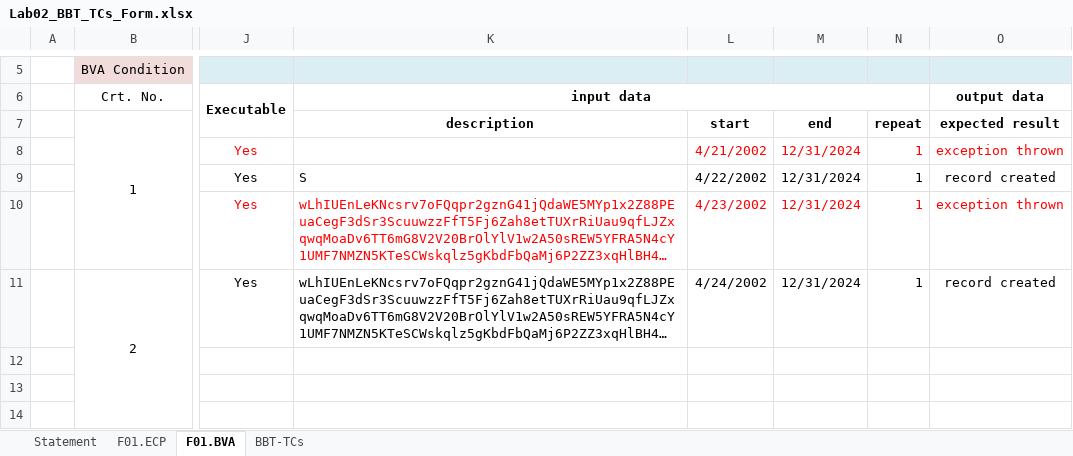
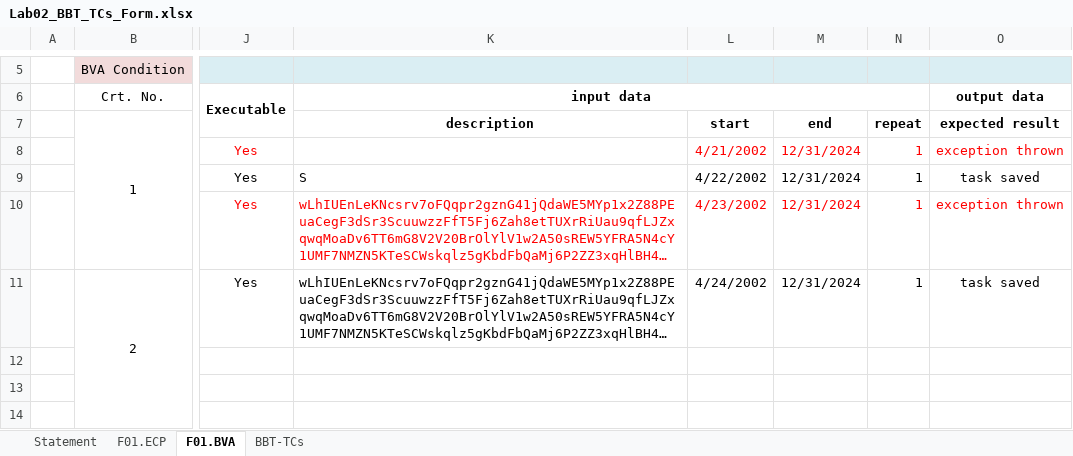
Before and after one commit to MihaiB279/VVSS, an Excel workbook: Docs/Lab02/Lab02_BBT_TCs_Form.xlsx, sheet F01.BVA, drawn as a sheet; only a part is shown, gaps mark what is left out; long unchanged cells end in …; values as stored, in another font and other column widths than the file's, no borders; the diff names each change by its address in the sheet, - before the commit and + after, or states it on an @@ line.

```diff
--- a/Docs/Lab02/Lab02_BBT_TCs_Form.xlsx (sheet F01.BVA)
+++ b/Docs/Lab02/Lab02_BBT_TCs_Form.xlsx (sheet F01.BVA)
-O9 (output data): record created
+O9 (output data): task saved
-O11 (output data): record created
+O11 (output data): task saved
```
Also changed, not shown: sheet BBT-TCs, sheet Statement, sheet F01.ECP.
